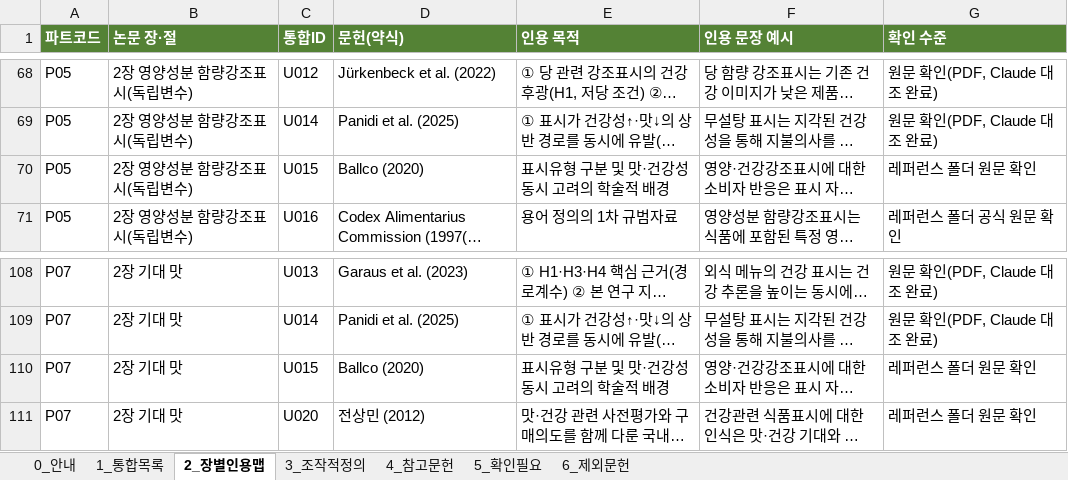
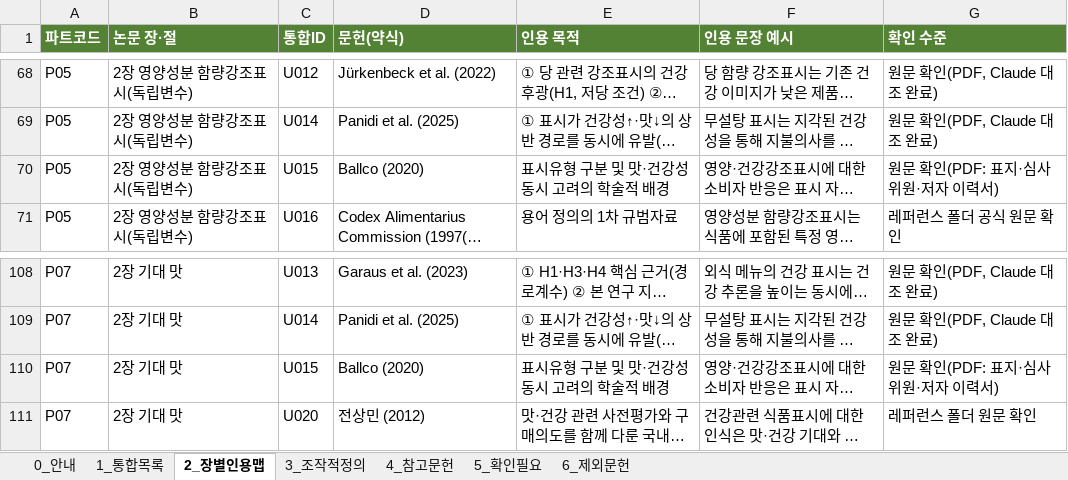
Before and after one commit to sheissuok-max/myGrowconApplication, an Excel workbook: references/통합레퍼런스_인용파트정리_20261124.xlsx, sheet 2_장별인용맵, drawn as a sheet; only a part is shown, gaps mark what is left out; long unchanged cells end in …; values as stored, in another font and other column widths than the file's, no borders; the diff names each change by its address in the sheet, - before the commit and + after, or states it on an @@ line.

```diff
--- a/references/통합레퍼런스_인용파트정리_20261124.xlsx (sheet 2_장별인용맵)
+++ b/references/통합레퍼런스_인용파트정리_20261124.xlsx (sheet 2_장별인용맵)
-G70 (확인 수준): 레퍼런스 폴더 원문 확인
+G70 (확인 수준): 원문 확인(PDF: 표지·심사위원·저자 이력서)
-G110 (확인 수준): 레퍼런스 폴더 원문 확인
+G110 (확인 수준): 원문 확인(PDF: 표지·심사위원·저자 이력서)
```
Also changed, not shown: sheet 1_통합목록, sheet 4_참고문헌, sheet 5_확인필요.
